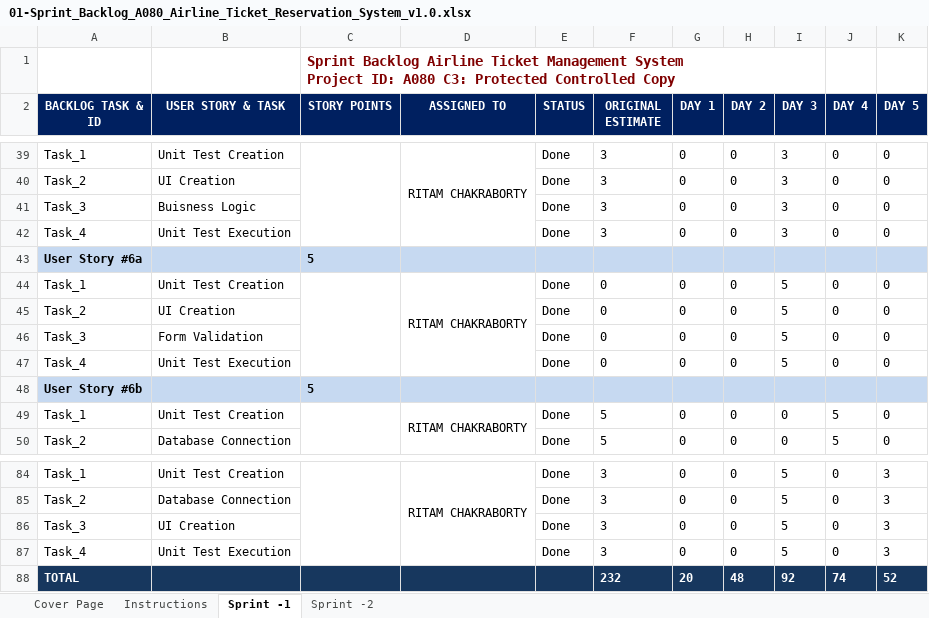
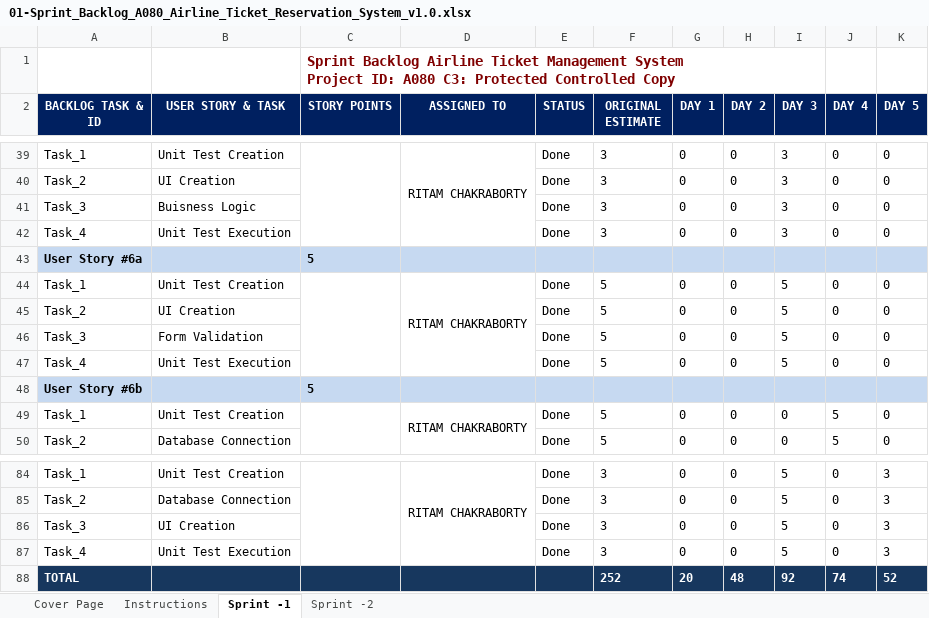
Before and after one commit to RitamChakraborty/airline_reservation, an Excel workbook: documents/paper_work/01-Sprint_Backlog_A080_Airline_Ticket_Reservation_System_v1.0.xlsx, sheet Sprint -1, drawn as a sheet; only a part is shown, gaps mark what is left out; values as stored, in another font and other column widths than the file's, no borders; charts and pictures not drawn; the diff names each change by its address in the sheet, - before the commit and + after, or states it on an @@ line.

```diff
--- a/documents/paper_work/01-Sprint_Backlog_A080_Airline_Ticket_Reservation_System_v1.0.xlsx (sheet Sprint -1)
+++ b/documents/paper_work/01-Sprint_Backlog_A080_Airline_Ticket_Reservation_System_v1.0.xlsx (sheet Sprint -1)
-F44:F47 (ORIGINAL ESTIMATE): 0
+F44:F47 (ORIGINAL ESTIMATE): 5
-F88 (ORIGINAL ESTIMATE): 232
+F88 (ORIGINAL ESTIMATE): 252
```
Also changed, not shown: charts or pictures, documents/paper_work/03-Unit_Test_Cases_A080_Airline_Ticket_Reservation_System.xlsx, documents/paper_work/04-Product_Backlog_A080-Airlines_Ticket_Reservation_System.xlsx, 8 other files.
